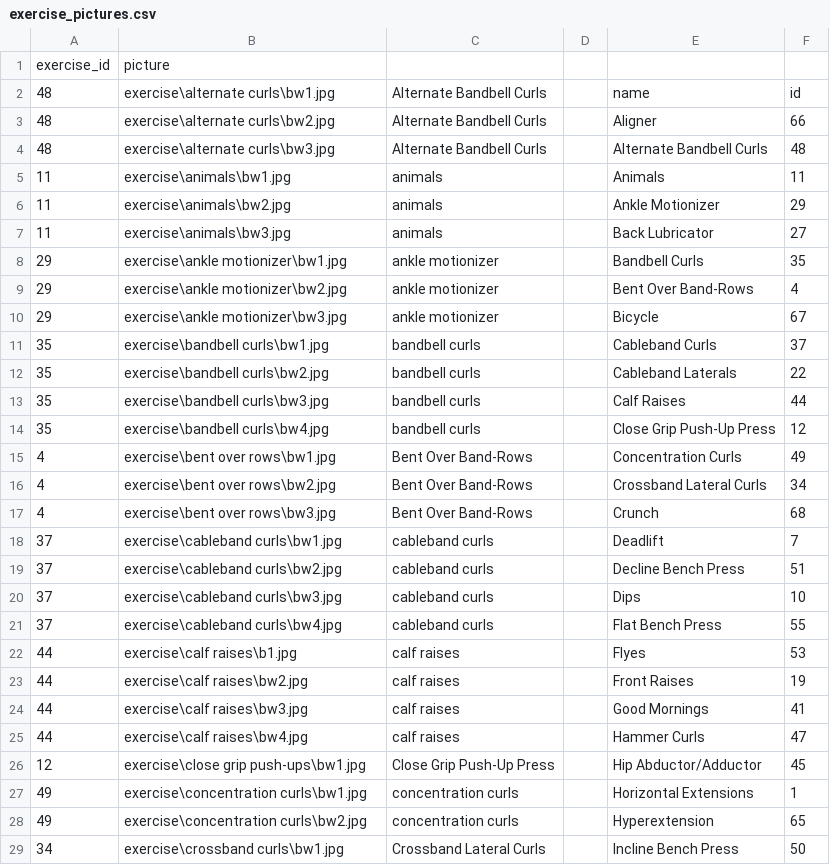
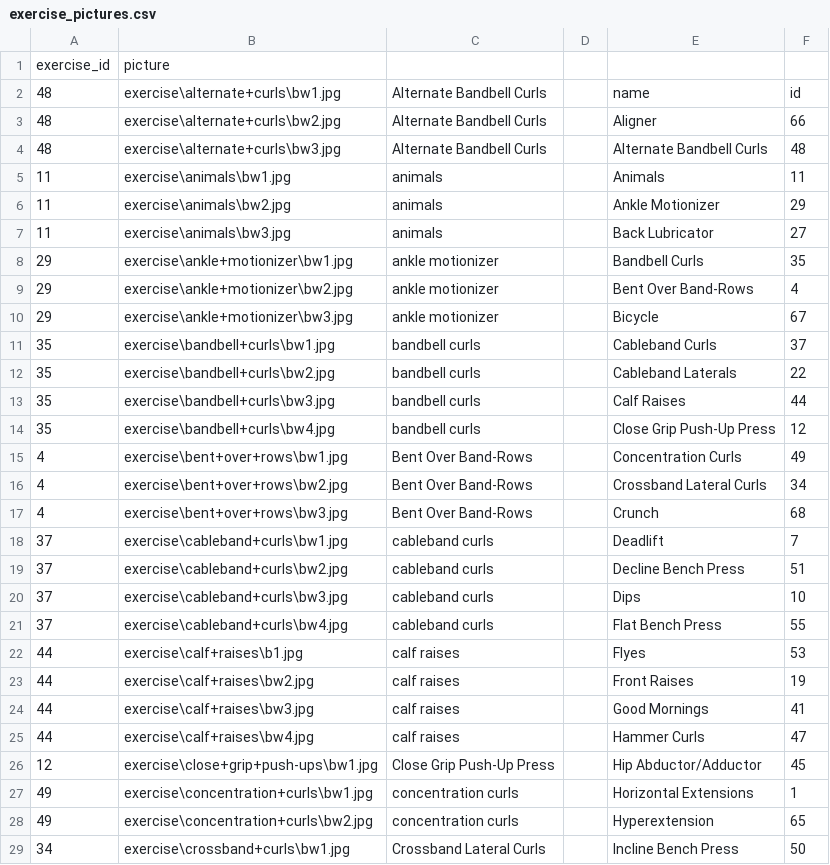
Before and after one commit to jmcmains/exercise_app, a CSV file: csv/exercise_pictures.csv, drawn as a sheet; only a part is shown; the diff covers the shown part only.

Commit message:
fixed naming issue on exercise images

```diff
--- a/csv/exercise_pictures.csv
+++ b/csv/exercise_pictures.csv
@@ -1,5 +1,5 @@
 exercise_id,picture,,,,
-48,exercise\alternate curls\bw1.jpg,Alternate Bandbell Curls,,name,id
-48,exercise\alternate curls\bw2.jpg,Alternate Bandbell Curls,,Aligner,66
-48,exercise\alternate curls\bw3.jpg,Alternate Bandbell Curls,,Alternate Bandbell Curls,48
+48,exercise\alternate+curls\bw1.jpg,Alternate Bandbell Curls,,name,id
+48,exercise\alternate+curls\bw2.jpg,Alternate Bandbell Curls,,Aligner,66
+48,exercise\alternate+curls\bw3.jpg,Alternate Bandbell Curls,,Alternate Bandbell Curls,48
 11,exercise\animals\bw1.jpg,animals,,Animals,11
@@ -7,23 +7,23 @@ exercise_id,picture,,,,
 11,exercise\animals\bw3.jpg,animals,,Back Lubricator,27
-29,exercise\ankle motionizer\bw1.jpg,ankle motionizer,,Bandbell Curls,35
-29,exercise\ankle motionizer\bw2.jpg,ankle motionizer,,Bent Over Band-Rows,4
-29,exercise\ankle motionizer\bw3.jpg,ankle motionizer,,Bicycle,67
-35,exercise\bandbell curls\bw1.jpg,bandbell curls,,Cableband Curls,37
-35,exercise\bandbell curls\bw2.jpg,bandbell curls,,Cableband Laterals,22
-35,exercise\bandbell curls\bw3.jpg,bandbell curls,,Calf Raises,44
-35,exercise\bandbell curls\bw4.jpg,bandbell curls,,Close Grip Push-Up Press,12
-4,exercise\bent over rows\bw1.jpg,Bent Over Band-Rows,,Concentration Curls,49
-4,exercise\bent over rows\bw2.jpg,Bent Over Band-Rows,,Crossband Lateral Curls,34
-4,exercise\bent over rows\bw3.jpg,Bent Over Band-Rows,,Crunch,68
-37,exercise\cableband curls\bw1.jpg,cableband curls,,Deadlift,7
-37,exercise\cableband curls\bw2.jpg,cableband curls,,Decline Bench Press,51
-37,exercise\cableband curls\bw3.jpg,cableband curls,,Dips,10
-37,exercise\cableband curls\bw4.jpg,cableband curls,,Flat Bench Press,55
-44,exercise\calf raises\b1.jpg,calf raises,,Flyes,53
-44,exercise\calf raises\bw2.jpg,calf raises,,Front Raises,19
-44,exercise\calf raises\bw3.jpg,calf raises,,Good Mornings,41
-44,exercise\calf raises\bw4.jpg,calf raises,,Hammer Curls,47
-12,exercise\close grip push-ups\bw1.jpg,Close Grip Push-Up Press,,Hip Abductor/Adductor,45
-49,exercise\concentration curls\bw1.jpg,concentration curls,,Horizontal Extensions,1
-49,exercise\concentration curls\bw2.jpg,concentration curls,,Hyperextension,65
-34,exercise\crossband curls\bw1.jpg,Crossband Lateral Curls,,Incline Bench Press,50
+29,exercise\ankle+motionizer\bw1.jpg,ankle motionizer,,Bandbell Curls,35
+29,exercise\ankle+motionizer\bw2.jpg,ankle motionizer,,Bent Over Band-Rows,4
+29,exercise\ankle+motionizer\bw3.jpg,ankle motionizer,,Bicycle,67
+35,exercise\bandbell+curls\bw1.jpg,bandbell curls,,Cableband Curls,37
+35,exercise\bandbell+curls\bw2.jpg,bandbell curls,,Cableband Laterals,22
+35,exercise\bandbell+curls\bw3.jpg,bandbell curls,,Calf Raises,44
+35,exercise\bandbell+curls\bw4.jpg,bandbell curls,,Close Grip Push-Up Press,12
+4,exercise\bent+over+rows\bw1.jpg,Bent Over Band-Rows,,Concentration Curls,49
+4,exercise\bent+over+rows\bw2.jpg,Bent Over Band-Rows,,Crossband Lateral Curls,34
+4,exercise\bent+over+rows\bw3.jpg,Bent Over Band-Rows,,Crunch,68
+37,exercise\cableband+curls\bw1.jpg,cableband curls,,Deadlift,7
+37,exercise\cableband+curls\bw2.jpg,cableband curls,,Decline Bench Press,51
+37,exercise\cableband+curls\bw3.jpg,cableband curls,,Dips,10
+37,exercise\cableband+curls\bw4.jpg,cableband curls,,Flat Bench Press,55
+44,exercise\calf+raises\b1.jpg,calf raises,,Flyes,53
+44,exercise\calf+raises\bw2.jpg,calf raises,,Front Raises,19
+44,exercise\calf+raises\bw3.jpg,calf raises,,Good Mornings,41
+44,exercise\calf+raises\bw4.jpg,calf raises,,Hammer Curls,47
+12,exercise\close+grip+push-ups\bw1.jpg,Close Grip Push-Up Press,,Hip Abductor/Adductor,45
+49,exercise\concentration+curls\bw1.jpg,concentration curls,,Horizontal Extensions,1
+49,exercise\concentration+curls\bw2.jpg,concentration curls,,Hyperextension,65
+34,exercise\crossband+curls\bw1.jpg,Crossband Lateral Curls,,Incline Bench Press,50
```
Also changed, not shown: 164 edited cells elsewhere in this file, 1 other file.
